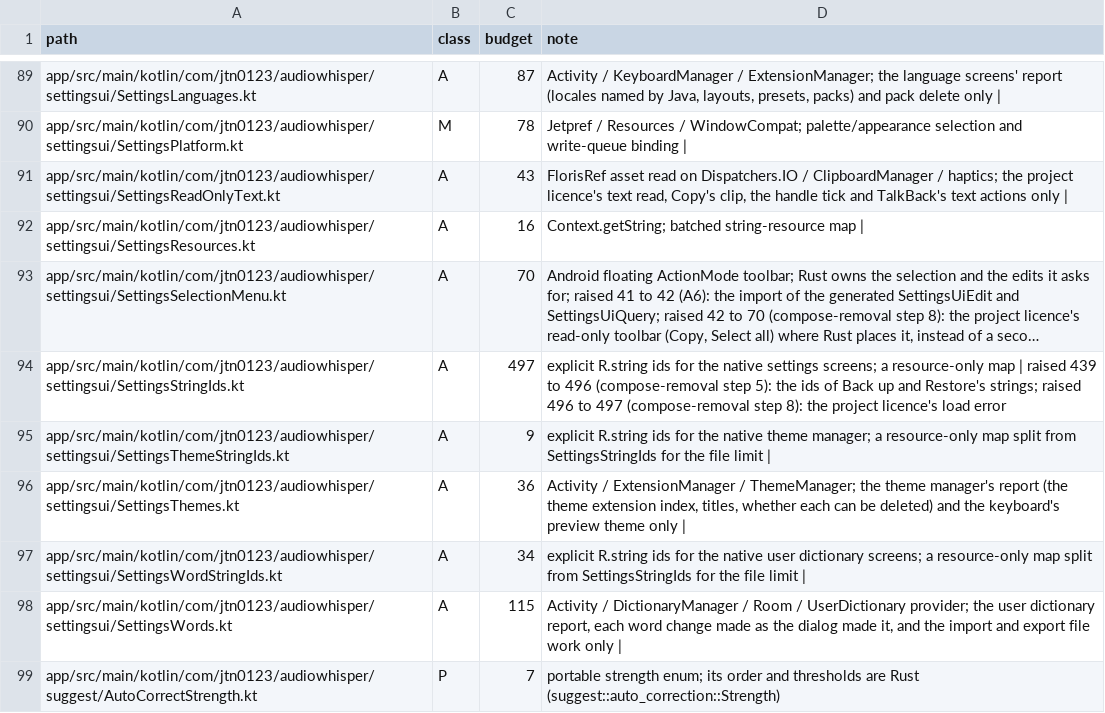
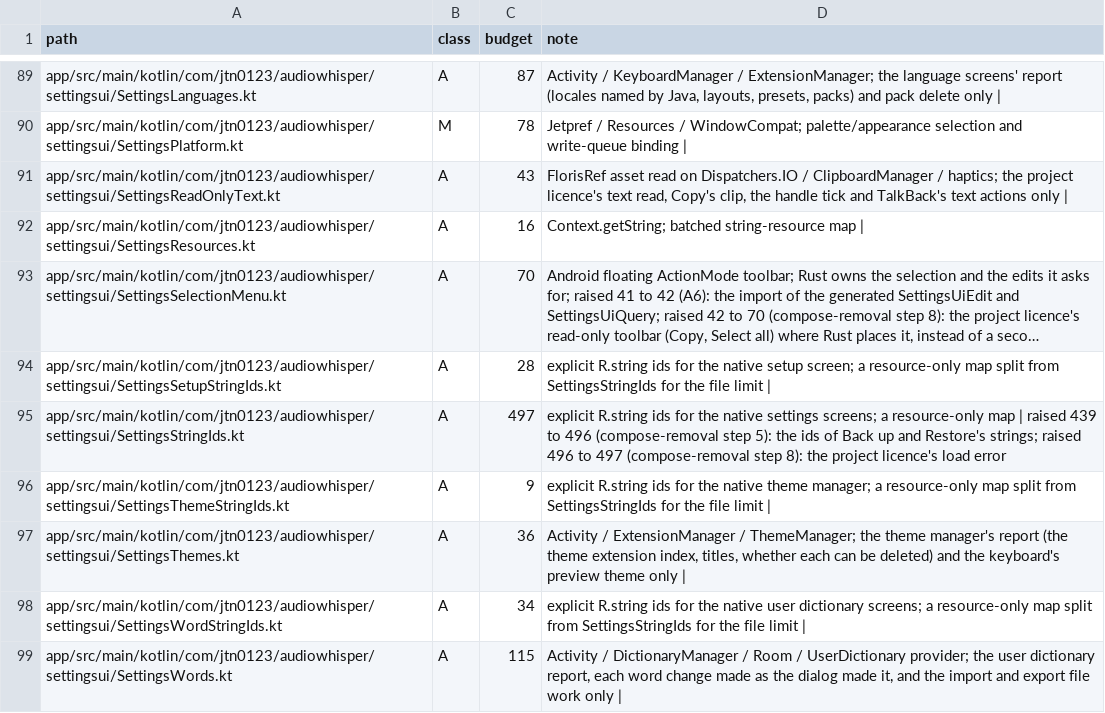
Before and after one commit to jtn0123/AudioWhisper-Keyboard, a TSV file: docs/jvm-ledger.tsv, drawn as a sheet; only a part is shown, gaps mark what is left out; the shorter side is filled out with more unchanged rows; long unchanged cells end in …; the diff names each change by its address in the sheet, - before the commit and + after, or states it on an @@ line.

```diff
--- a/docs/jvm-ledger.tsv
+++ b/docs/jvm-ledger.tsv
+row 94: app/src/main/kotlin/com/jtn0123/audiowhisper/settingsui/SettingsSetupStringIds.kt | A | 28 | explicit R.string ids for the native setup screen; a resource-only map split from SettingsStringIds for the file limit
```
Also changed, not shown: 24 other files.
